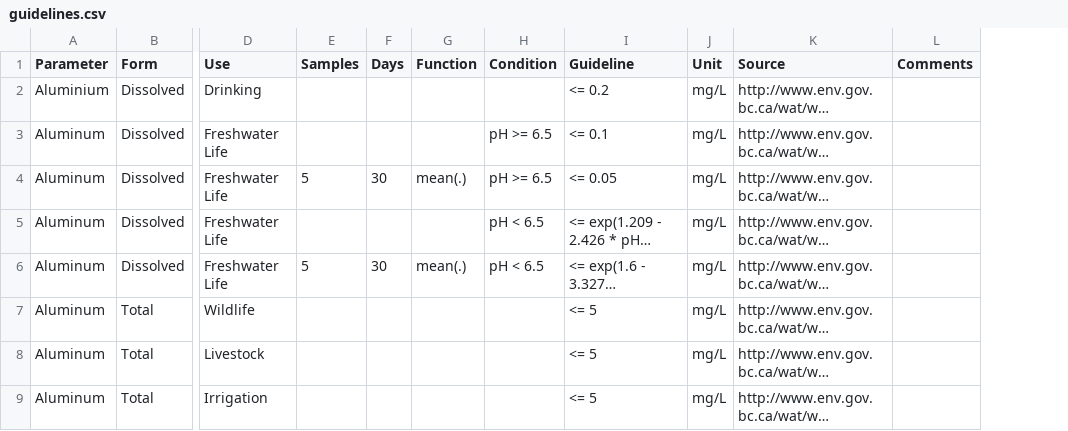
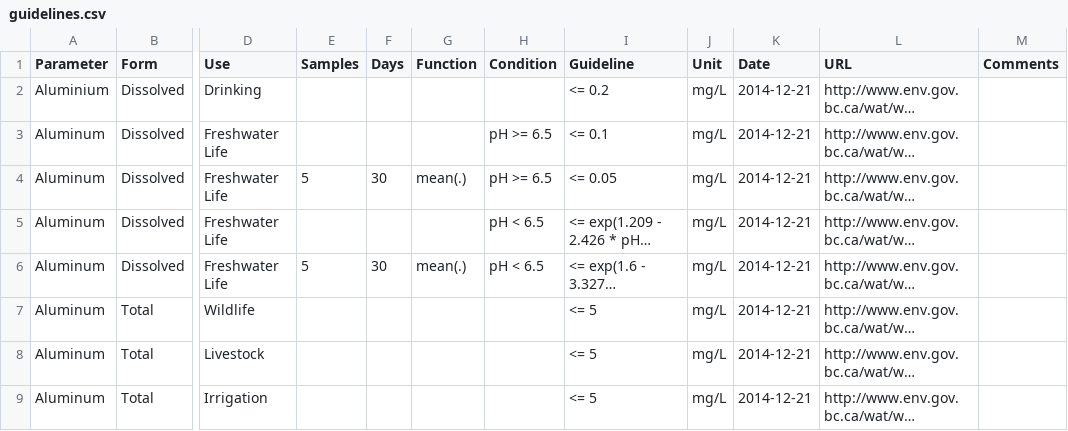
Before and after one commit to bcgov/wqbc, a CSV file: data-raw/guidelines.csv, drawn as a sheet; only a part is shown, gaps mark what is left out; long unchanged cells end in …; addresses are those after the commit; the diff names each change by its address in the sheet, - before the commit and + after, or states it on an @@ line.

Commit message:
added Dates to guideline data

```diff
--- a/data-raw/guidelines.csv
+++ b/data-raw/guidelines.csv
+column K (Date), rows 2-9: all 2014-12-21
-L1: Source
+L1: URL
```
